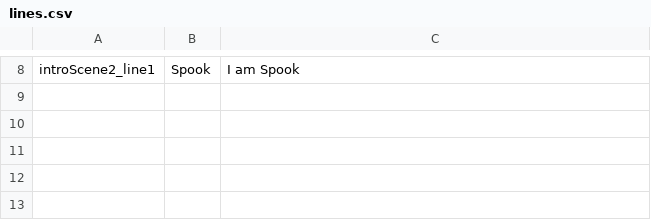
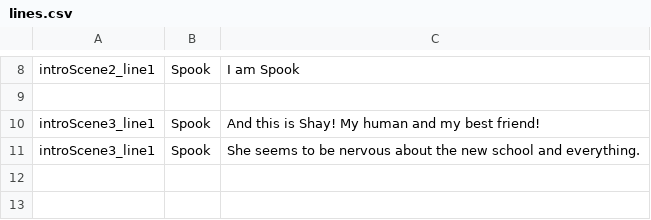
Before and after one commit to kazak29/Spooktober_2026_GameJam, a CSV file: datafiles/lines.csv, drawn as a sheet; only a part is shown, gaps mark what is left out.

Commit message:
More progress on intro scene

```diff
--- a/datafiles/lines.csv
+++ b/datafiles/lines.csv
@@ -9,4 +9,4 @@ introScene2_line1,Spook,I am Spook
 ,,
-,,
-,,
+introScene3_line1,Spook,And this is Shay! My human and my best friend!
+introScene3_line1,Spook,She seems to be nervous about the new school and everything.
 ,,
```
Also changed, not shown: 5 other files.
